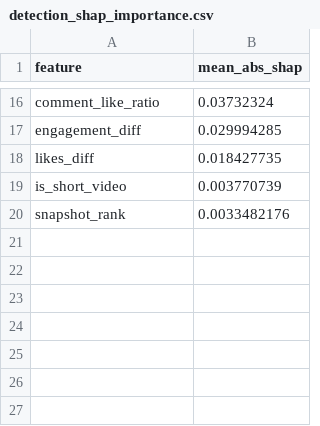
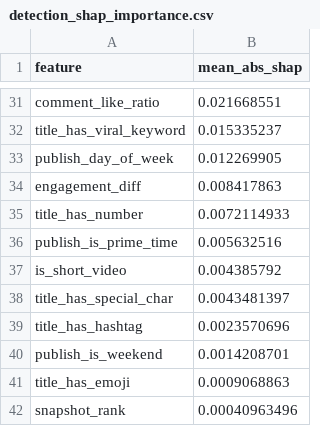
Before and after one commit to bhattacharjeeshayan860-netizen/MUSIC-VIRALITY, a CSV file: models/explainability/detection_shap_importance.csv, drawn as a sheet; only a part is shown, gaps mark what is left out; removed rows and columns are numbered as before the commit, all else as after; the diff covers the shown part only; the diff names each change by its address in the sheet, - before the commit and + after, or states it on an @@ line.

```diff
--- a/models/explainability/detection_shap_importance.csv
+++ b/models/explainability/detection_shap_importance.csv
-B31 (mean_abs_shap): 0.03732324
+B31 (mean_abs_shap): 0.021668551
+row 32: title_has_viral_keyword | 0.015335237
+row 33: publish_day_of_week | 0.012269905
-B34 (mean_abs_shap): 0.029994285
+B34 (mean_abs_shap): 0.008417863
-row 18: likes_diff | 0.018427735
+row 35: title_has_number | 0.0072114933
+row 36: publish_is_prime_time | 0.005632516
-B37 (mean_abs_shap): 0.003770739
+B37 (mean_abs_shap): 0.004385792
+row 38: title_has_special_char | 0.0043481397
+row 39: title_has_hashtag | 0.0023570696
+row 40: publish_is_weekend | 0.0014208701
+row 41: title_has_emoji | 0.0009068863
-B42 (mean_abs_shap): 0.0033482176
+B42 (mean_abs_shap): 0.00040963496
```
Also changed, not shown: 20 added rows, 5 removed rows and 9 edited cells elsewhere in this file, models/explainability/prediction_shap_importance.csv, 34 other files.
